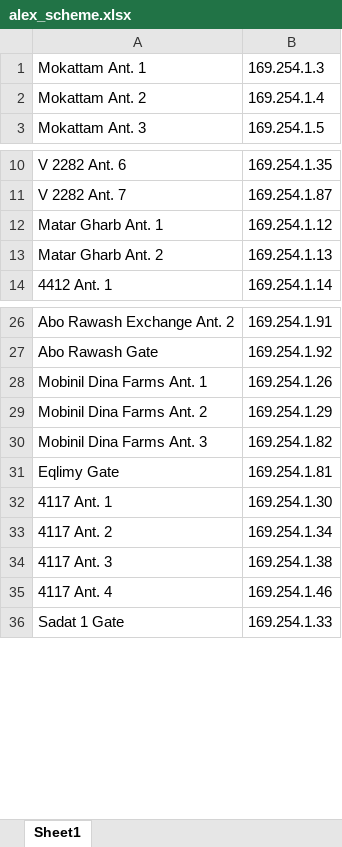
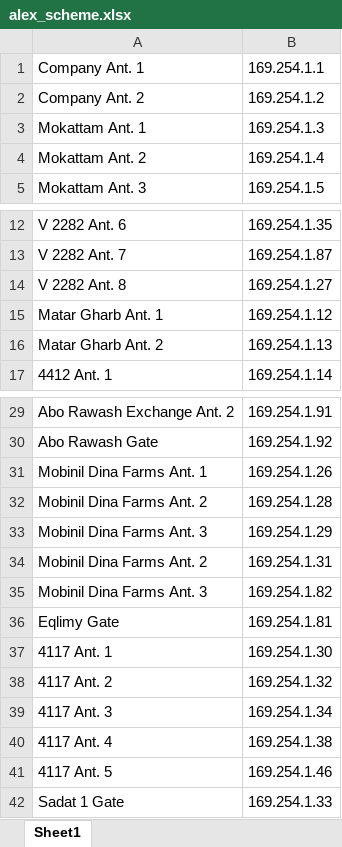
Before and after one commit to BedroomProjects/Pingo, an Excel workbook: WatanyaPingoConsole/bin/Release/Data/alex_scheme.xlsx, sheet Sheet1, drawn as a sheet; only a part is shown, gaps mark what is left out; values as stored, in another font and other column widths than the file's, no borders; addresses are those after the commit; the diff names each change by its address in the sheet, - before the commit and + after, or states it on an @@ line.

```diff
--- a/WatanyaPingoConsole/bin/Release/Data/alex_scheme.xlsx (sheet Sheet1)
+++ b/WatanyaPingoConsole/bin/Release/Data/alex_scheme.xlsx (sheet Sheet1)
+row 1: Company Ant. 1 | 169.254.1.1
+row 2: Company Ant. 2 | 169.254.1.2
+row 14: V 2282 Ant. 8 | 169.254.1.27
-B32: 169.254.1.29
+B32: 169.254.1.28
+row 33: Mobinil Dina Farms Ant. 3 | 169.254.1.29
+row 34: Mobinil Dina Farms Ant. 2 | 169.254.1.31
-B38: 169.254.1.34
+B38: 169.254.1.32
-B39: 169.254.1.38
+B39: 169.254.1.34
-B40: 169.254.1.46
+B40: 169.254.1.38
+row 41: 4117 Ant. 5 | 169.254.1.46
```
Also changed, not shown: 28 other files.
